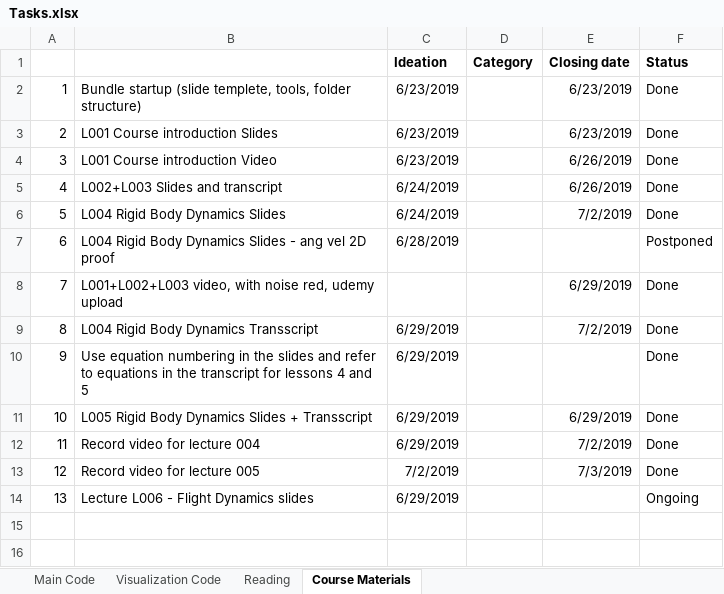
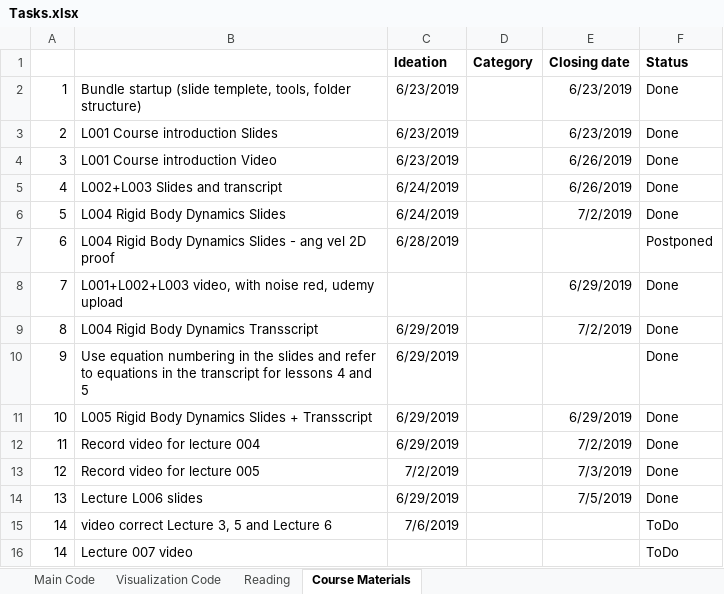
Before and after one commit to lkdo/QuadrotorSim, an Excel workbook: mgt/Tasks.xlsx, sheet Course Materials, drawn as a sheet; values as stored, in another font and other column widths than the file's, no borders; removed rows and columns are numbered as before the commit, all else as after; the diff names each change by its address in the sheet, - before the commit and + after, or states it on an @@ line.

```diff
--- a/mgt/Tasks.xlsx (sheet Course Materials)
+++ b/mgt/Tasks.xlsx (sheet Course Materials)
-row 14: 13 | Lecture L006 - Flight Dynamics slides | 6/29/2019 |  |  | Ongoing
+row 14: 13 | Lecture L006 slides | 6/29/2019 |  | 7/5/2019 | Done
+row 15: 14 | video correct Lecture 3, 5 and Lecture 6 | 7/6/2019 |  |  | ToDo
+row 16: 14 | Lecture 007 video |  |  |  | ToDo
```
Also changed, not shown: sheet Visualization Code, sheet Reading, sheet Main Code, 5 other files.
